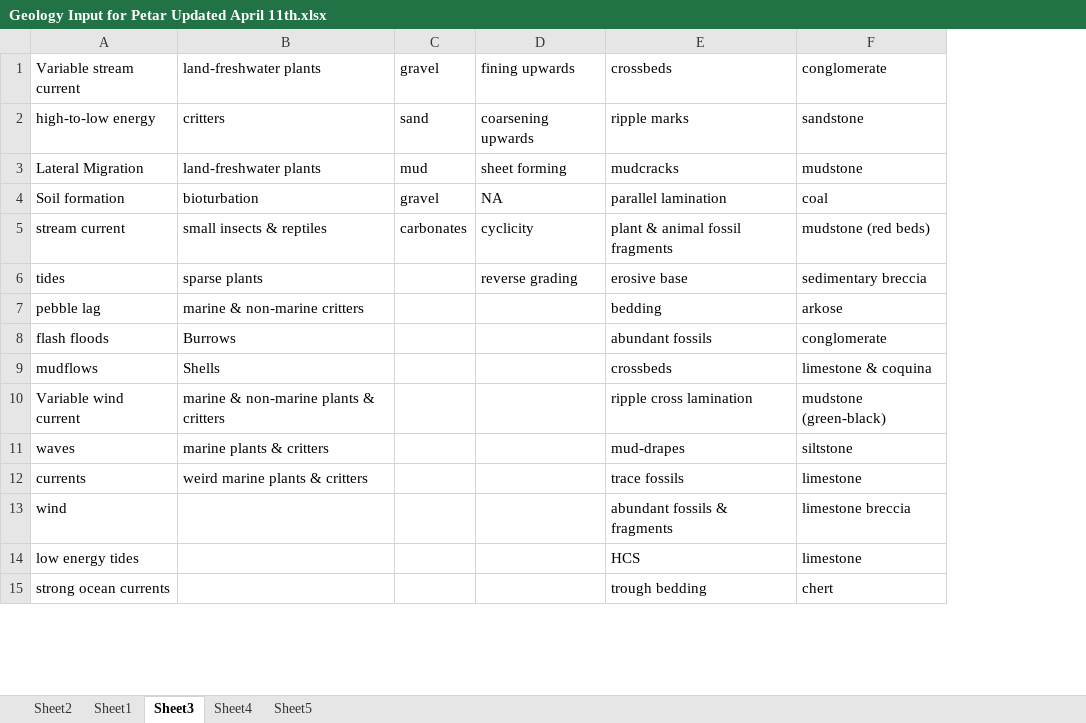
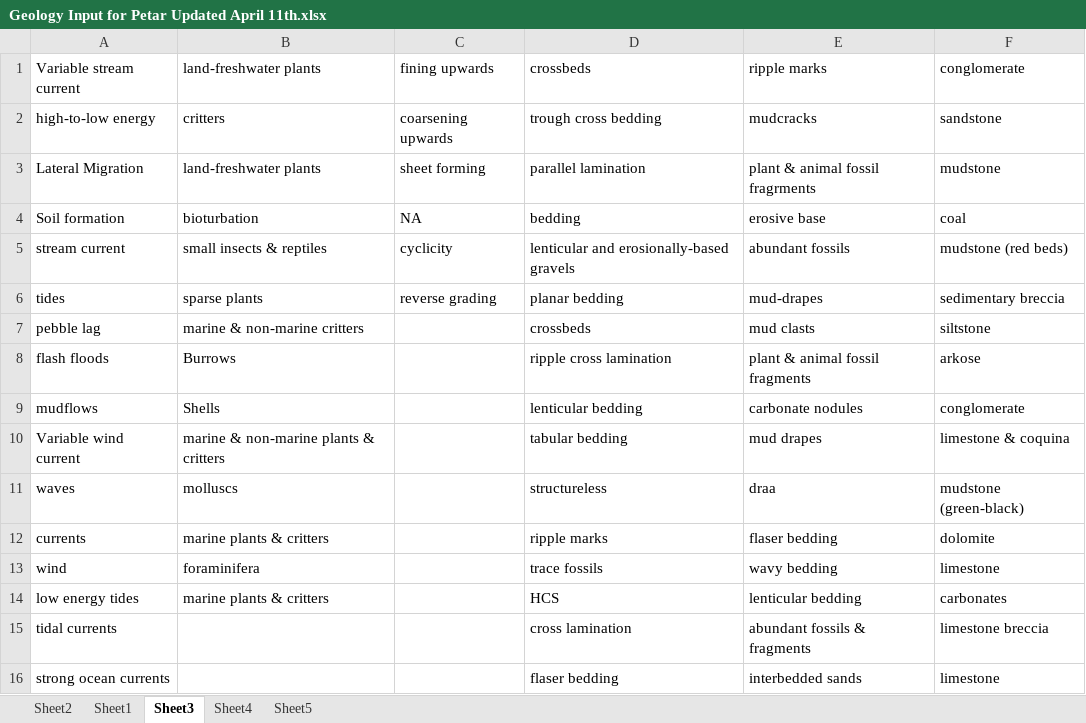
Before and after one commit to PetarKotsev/GeoCategorisation, an Excel workbook: Geology Input for Petar Updated April 11th.xlsx, sheet Sheet3, drawn as a sheet; only a part is shown; values as stored, in another font and other column widths than the file's, no cell formats; removed rows and columns are numbered as before the commit, all else as after; the diff covers the shown part only; the diff names each change by its address in the sheet, - before the commit and + after, or states it on an @@ line.

Commit message:
add version 2 with new data

```diff
--- a/Geology Input for Petar Updated April 11th.xlsx (sheet Sheet3)
+++ b/Geology Input for Petar Updated April 11th.xlsx (sheet Sheet3)
-column C, rows 1-5: gravel | sand | mud | gravel | carbonates
+column D, rows 1-14: crossbeds | trough cross bedding | parallel lamination | bedding | lenticular and erosionally-based gravels | planar bedding | crossbeds | ripple cross lamination | lenticular bedding | tabular bedding | structureless | ripple marks | trace fossils | HCS; row 16: flaser bedding
-E1: crossbeds
+E1: ripple marks
-E2: ripple marks
+E2: mudcracks
-E3: mudcracks
+E3: plant & animal fossil fragrments
-E4: parallel lamination
+E4: erosive base
-E5: plant & animal fossil fragments
+E5: abundant fossils
-E6: erosive base
+E6: mud-drapes
-E7: bedding
+E7: mud clasts
-F7: arkose
+F7: siltstone
-E8: abundant fossils
+E8: plant & animal fossil fragments
-F8: conglomerate
+F8: arkose
-E9: crossbeds
+E9: carbonate nodules
-F9: limestone & coquina
+F9: conglomerate
-E10: ripple cross lamination
+E10: mud drapes
-F10: mudstone (green-black)
+F10: limestone & coquina
-B11: marine plants & critters
+B11: molluscs
-E11: mud-drapes
+E11: draa
-F11: siltstone
+F11: mudstone (green-black)
-B12: weird marine plants & critters
+B12: marine plants & critters
-E12: trace fossils
+E12: flaser bedding
-F12: limestone
+F12: dolomite
-B13: (empty)
+B13: foraminifera
-E13: abundant fossils & fragments
+E13: wavy bedding
-F13: limestone breccia
+F13: limestone
-B14: (empty)
+B14: marine plants & critters
-E14: HCS
+E14: lenticular bedding
-F14: limestone
+F14: carbonates
+row 15: tidal currents |  |  | cross lamination | abundant fossils & fragments | limestone breccia
-E16: trough bedding
+E16: interbedded sands
-F16: chert
+F16: limestone
```
Also changed, not shown: 2 added rows, 1 removed row and 5 edited cells elsewhere in this sheet, sheet Sheet1, sheet Sheet4, cell formats, 6 other files.
